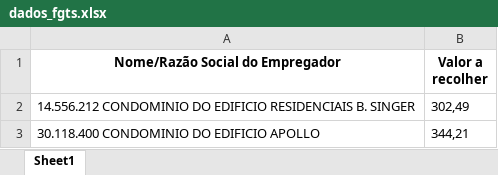
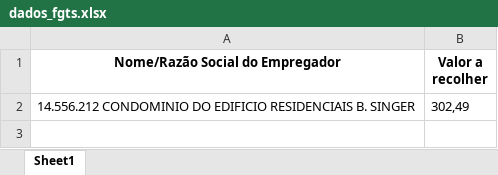
Before and after one commit to laizask/leitor, an Excel workbook: dados_fgts.xlsx, sheet Sheet1, drawn as a sheet; values as stored, in another font and other column widths than the file's, no borders; the diff names each change by its address in the sheet, - before the commit and + after, or states it on an @@ line.

```diff
--- a/dados_fgts.xlsx (sheet Sheet1)
+++ b/dados_fgts.xlsx (sheet Sheet1)
-row 3: 30.118.400 CONDOMINIO DO EDIFICIO APOLLO | 344,21
```
Also changed, not shown: 2 other files.
